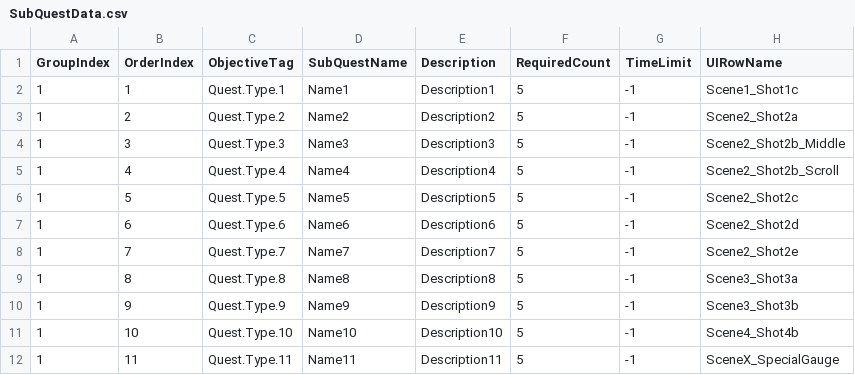
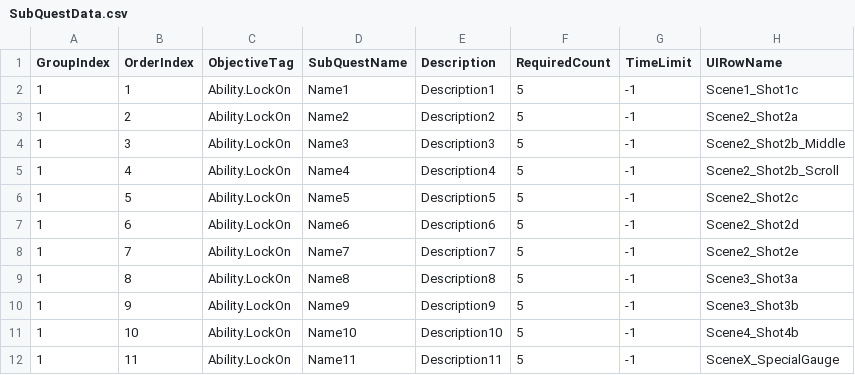
Before and after one commit to FeelJoony/KORAProject, a CSV file: Content/Data/CSV/SubQuestData.csv, drawn as a sheet.

Commit message:
Quest Count 로직 구현

```diff
--- a/Content/Data/CSV/SubQuestData.csv
+++ b/Content/Data/CSV/SubQuestData.csv
@@ -1,12 +1,12 @@
 GroupIndex,OrderIndex,ObjectiveTag,SubQuestName,Description,RequiredCount,TimeLimit,UIRowName
-1,1,Quest.Type.1,Name1,Description1,5,-1,Scene1_Shot1c
-1,2,Quest.Type.2,Name2,Description2,5,-1,Scene2_Shot2a
-1,3,Quest.Type.3,Name3,Description3,5,-1,Scene2_Shot2b_Middle
-1,4,Quest.Type.4,Name4,Description4,5,-1,Scene2_Shot2b_Scroll
-1,5,Quest.Type.5,Name5,Description5,5,-1,Scene2_Shot2c
-1,6,Quest.Type.6,Name6,Description6,5,-1,Scene2_Shot2d
-1,7,Quest.Type.7,Name7,Description7,5,-1,Scene2_Shot2e
-1,8,Quest.Type.8,Name8,Description8,5,-1,Scene3_Shot3a
-1,9,Quest.Type.9,Name9,Description9,5,-1,Scene3_Shot3b
-1,10,Quest.Type.10,Name10,Description10,5,-1,Scene4_Shot4b
-1,11,Quest.Type.11,Name11,Description11,5,-1,SceneX_SpecialGauge
+1,1,Ability.LockOn,Name1,Description1,5,-1,Scene1_Shot1c
+1,2,Ability.LockOn,Name2,Description2,5,-1,Scene2_Shot2a
+1,3,Ability.LockOn,Name3,Description3,5,-1,Scene2_Shot2b_Middle
+1,4,Ability.LockOn,Name4,Description4,5,-1,Scene2_Shot2b_Scroll
+1,5,Ability.LockOn,Name5,Description5,5,-1,Scene2_Shot2c
+1,6,Ability.LockOn,Name6,Description6,5,-1,Scene2_Shot2d
+1,7,Ability.LockOn,Name7,Description7,5,-1,Scene2_Shot2e
+1,8,Ability.LockOn,Name8,Description8,5,-1,Scene3_Shot3a
+1,9,Ability.LockOn,Name9,Description9,5,-1,Scene3_Shot3b
+1,10,Ability.LockOn,Name10,Description10,5,-1,Scene4_Shot4b
+1,11,Ability.LockOn,Name11,Description11,5,-1,SceneX_SpecialGauge
```
Also changed, not shown: Content/Data/CSV/TutorialData.csv, 21 other files.
